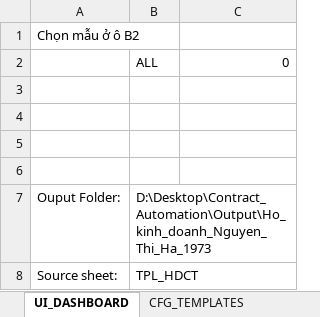
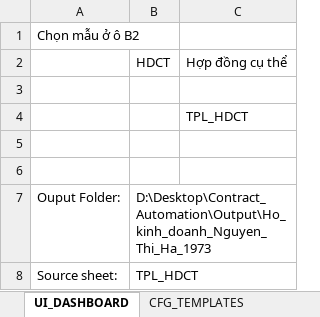
Before and after one commit to trunganh1901/MortgageContractAuto, an Excel workbook: Nhap_du_lieu.xlsm, sheet UI_DASHBOARD, drawn as a sheet; values as stored, in another font and other column widths than the file's, no borders; charts and pictures not drawn; removed rows and columns are numbered as before the commit, all else as after; the diff names each change by its address in the sheet, - before the commit and + after, or states it on an @@ line.

```diff
--- a/Nhap_du_lieu.xlsm (sheet UI_DASHBOARD)
+++ b/Nhap_du_lieu.xlsm (sheet UI_DASHBOARD)
-row 2:  | ALL | 0
+row 2:  | HDCT | Hợp đồng cụ thể
-C4: (empty)
+C4: TPL_HDCT
```
Also changed, not shown: 2 other files.
